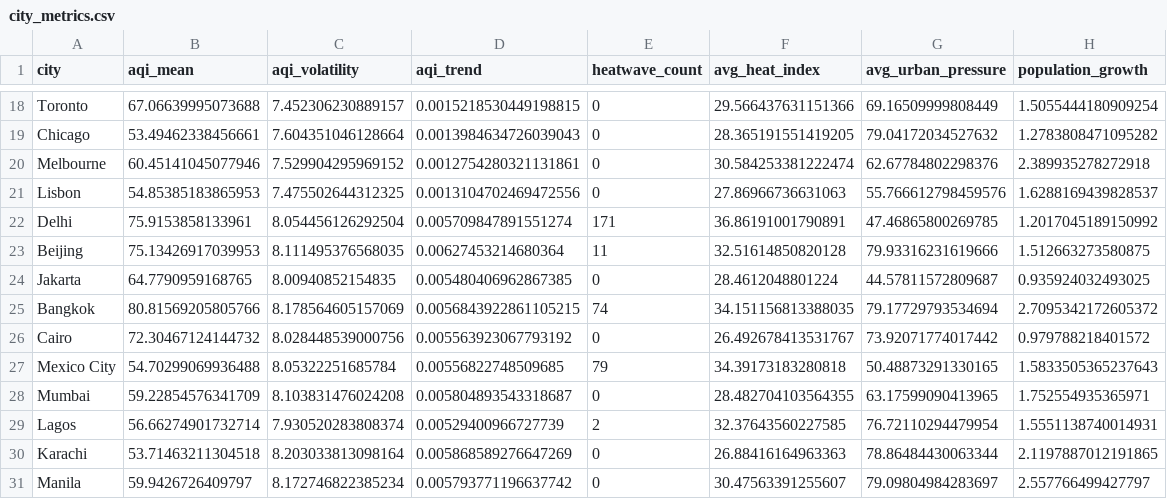
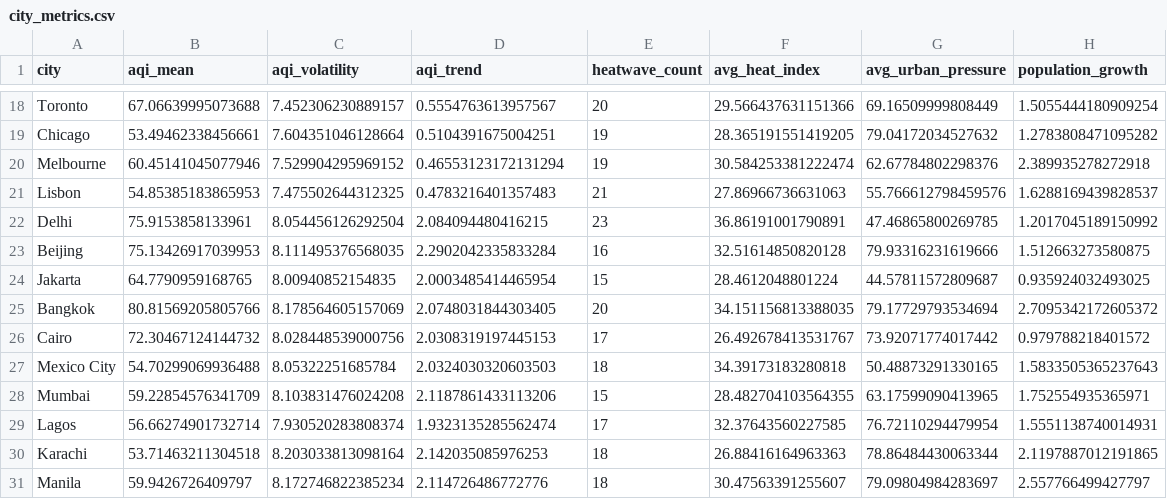
Before and after one commit to trashcoder23/cesi_platform, a CSV file: cesi-platform/data/processed/city_metrics.csv, drawn as a sheet; only a part is shown, gaps mark what is left out; the diff covers the shown part only; the diff names each change by its address in the sheet, - before the commit and + after, or states it on an @@ line.

```diff
--- a/cesi-platform/data/processed/city_metrics.csv
+++ b/cesi-platform/data/processed/city_metrics.csv
-D18 (aqi_trend): 0.0015218530449198815
+D18 (aqi_trend): 0.5554763613957567
-E18 (heatwave_count): 0
+E18 (heatwave_count): 20
-D19 (aqi_trend): 0.0013984634726039043
+D19 (aqi_trend): 0.5104391675004251
-E19:E20 (heatwave_count): 0
+E19:E20 (heatwave_count): 19
-D20 (aqi_trend): 0.0012754280321131861
+D20 (aqi_trend): 0.46553123172131294
-D21 (aqi_trend): 0.0013104702469472556
+D21 (aqi_trend): 0.4783216401357483
-E21 (heatwave_count): 0
+E21 (heatwave_count): 21
-D22 (aqi_trend): 0.005709847891551274
+D22 (aqi_trend): 2.084094480416215
-E22 (heatwave_count): 171
+E22 (heatwave_count): 23
-D23 (aqi_trend): 0.00627453214680364
+D23 (aqi_trend): 2.2902042335833284
-E23 (heatwave_count): 11
+E23 (heatwave_count): 16
-D24 (aqi_trend): 0.005480406962867385
+D24 (aqi_trend): 2.0003485414465954
-E24 (heatwave_count): 0
+E24 (heatwave_count): 15
-D25 (aqi_trend): 0.0056843922861105215
+D25 (aqi_trend): 2.0748031844303405
-E25 (heatwave_count): 74
+E25 (heatwave_count): 20
-D26 (aqi_trend): 0.005563923067793192
+D26 (aqi_trend): 2.0308319197445153
-E26 (heatwave_count): 0
+E26 (heatwave_count): 17
-D27 (aqi_trend): 0.00556822748509685
+D27 (aqi_trend): 2.0324030320603503
-E27 (heatwave_count): 79
+E27 (heatwave_count): 18
-D28 (aqi_trend): 0.005804893543318687
+D28 (aqi_trend): 2.1187861433113206
-E28 (heatwave_count): 0
+E28 (heatwave_count): 15
-D29 (aqi_trend): 0.00529400966727739
+D29 (aqi_trend): 1.9323135285562474
-E29 (heatwave_count): 2
+E29 (heatwave_count): 17
-D30 (aqi_trend): 0.005868589276647269
+D30 (aqi_trend): 2.142035085976253
-E30:E31 (heatwave_count): 0
+E30:E31 (heatwave_count): 18
-D31 (aqi_trend): 0.005793771196637742
+D31 (aqi_trend): 2.114726486772776
```
Also changed, not shown: 32 edited cells elsewhere in this file, 5 other files.
